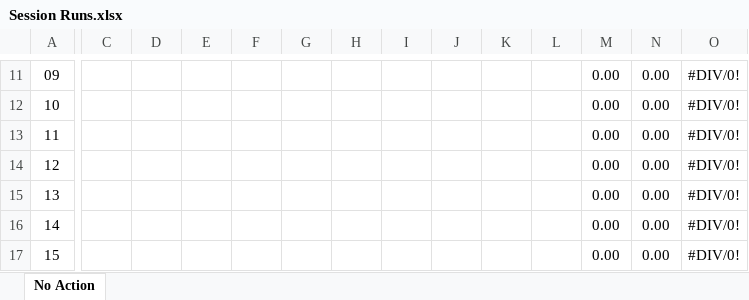
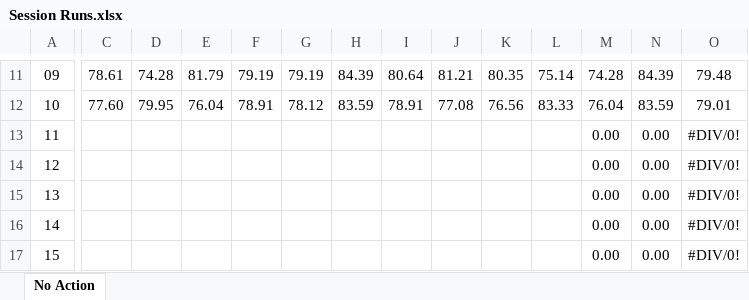
Before and after one commit to ColinWilcox1967/PhD-DataSetAnalysis-Diabetes, an Excel workbook: Session Runs.xlsx, sheet No Action, drawn as a sheet; only a part is shown, gaps mark what is left out; values as stored, in another font and other column widths than the file's, no borders; the diff covers the shown part only; the diff names each change by its address in the sheet, - before the commit and + after, or states it on an @@ line.

```diff
--- a/Session Runs.xlsx (sheet No Action)
+++ b/Session Runs.xlsx (sheet No Action)
-C11: (empty)
+C11: 78.61
-D11: (empty)
+D11: 74.28
-E11: (empty)
+E11: 81.79
-F11: (empty)
+F11: 79.19
-G11: (empty)
+G11: 79.19
-H11: (empty)
+H11: 84.39
-I11: (empty)
+I11: 80.64
-J11: (empty)
+J11: 81.21
-K11: (empty)
+K11: 80.35
-L11: (empty)
+L11: 75.14
-M11: 0.00
+M11: 74.28
-N11: 0.00
+N11: 84.39
-O11: #DIV/0!
+O11: 79.48
-C12: (empty)
+C12: 77.60
-D12: (empty)
+D12: 79.95
-E12: (empty)
+E12: 76.04
-F12: (empty)
+F12: 78.91
-G12: (empty)
+G12: 78.12
-H12: (empty)
+H12: 83.59
-I12: (empty)
+I12: 78.91
-J12: (empty)
+J12: 77.08
-K12: (empty)
+K12: 76.56
-L12: (empty)
+L12: 83.33
-M12: 0.00
+M12: 76.04
-N12: 0.00
+N12: 83.59
-O12: #DIV/0!
+O12: 79.01
```
Also changed, not shown: 78 edited cells elsewhere in this sheet.
